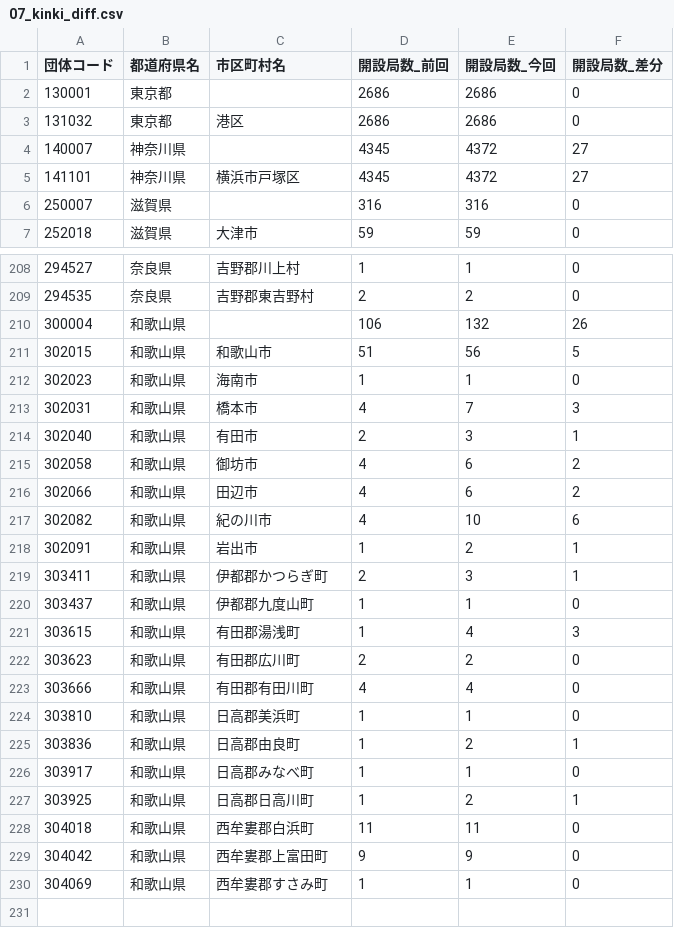
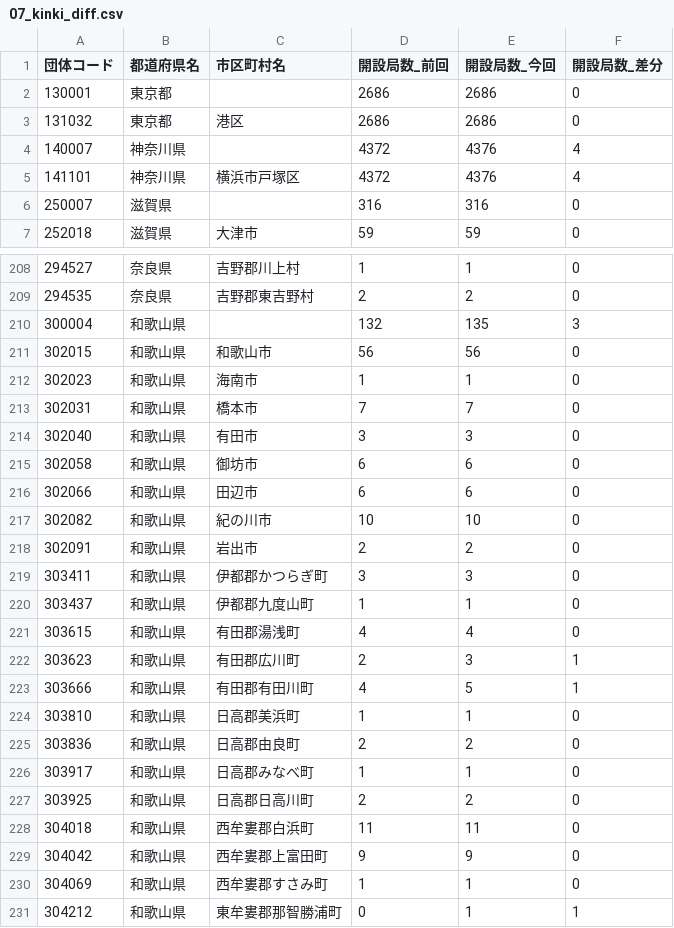
Before and after one commit to imabari/musen, a CSV file: 07_kinki_diff.csv, drawn as a sheet; only a part is shown, gaps mark what is left out; the diff covers the shown part only.

```diff
--- a/07_kinki_diff.csv
+++ b/07_kinki_diff.csv
@@ -3,4 +3,4 @@
 131032,東京都,港区,2686,2686,0
-140007,神奈川県,,4345,4372,27
-141101,神奈川県,横浜市戸塚区,4345,4372,27
+140007,神奈川県,,4372,4376,4
+141101,神奈川県,横浜市戸塚区,4372,4376,4
 250007,滋賀県,,316,316,0
@@ -209,20 +209,20 @@
 294535,奈良県,吉野郡東吉野村,2,2,0
-300004,和歌山県,,106,132,26
-302015,和歌山県,和歌山市,51,56,5
+300004,和歌山県,,132,135,3
+302015,和歌山県,和歌山市,56,56,0
 302023,和歌山県,海南市,1,1,0
-302031,和歌山県,橋本市,4,7,3
-302040,和歌山県,有田市,2,3,1
-302058,和歌山県,御坊市,4,6,2
-302066,和歌山県,田辺市,4,6,2
-302082,和歌山県,紀の川市,4,10,6
-302091,和歌山県,岩出市,1,2,1
-303411,和歌山県,伊都郡かつらぎ町,2,3,1
+302031,和歌山県,橋本市,7,7,0
+302040,和歌山県,有田市,3,3,0
+302058,和歌山県,御坊市,6,6,0
+302066,和歌山県,田辺市,6,6,0
+302082,和歌山県,紀の川市,10,10,0
+302091,和歌山県,岩出市,2,2,0
+303411,和歌山県,伊都郡かつらぎ町,3,3,0
 303437,和歌山県,伊都郡九度山町,1,1,0
-303615,和歌山県,有田郡湯浅町,1,4,3
-303623,和歌山県,有田郡広川町,2,2,0
-303666,和歌山県,有田郡有田川町,4,4,0
+303615,和歌山県,有田郡湯浅町,4,4,0
+303623,和歌山県,有田郡広川町,2,3,1
+303666,和歌山県,有田郡有田川町,4,5,1
 303810,和歌山県,日高郡美浜町,1,1,0
-303836,和歌山県,日高郡由良町,1,2,1
+303836,和歌山県,日高郡由良町,2,2,0
 303917,和歌山県,日高郡みなべ町,1,1,0
-303925,和歌山県,日高郡日高川町,1,2,1
+303925,和歌山県,日高郡日高川町,2,2,0
 304018,和歌山県,西牟婁郡白浜町,11,11,0
@@ -230 +230,2 @@
 304069,和歌山県,西牟婁郡すさみ町,1,1,0
+304212,和歌山県,東牟婁郡那智勝浦町,0,1,1
```
Also changed, not shown: 6 edited cells elsewhere in this file, 00_prefs_diff.csv, 03_kanto_diff.csv, 2 other files.
